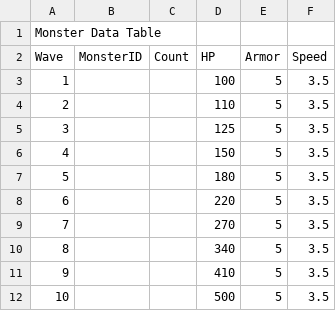
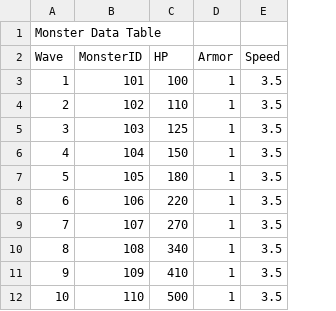
Before and after one commit to DipleGames/TowerDefence, a CSV file: Assets/Resources/Data/MonsterDataTable.csv, drawn as a sheet; removed rows and columns are numbered as before the commit, all else as after; the diff names each change by its address in the sheet, - before the commit and + after, or states it on an @@ line.

```diff
--- a/Assets/Resources/Data/MonsterDataTable.csv
+++ b/Assets/Resources/Data/MonsterDataTable.csv
-column C (Count), empty
-B3 (MonsterID): (empty)
+B3 (MonsterID): 101
-D3:D12 (Armor): 5
+D3:D12 (Armor): 1
-B4 (MonsterID): (empty)
+B4 (MonsterID): 102
-B5 (MonsterID): (empty)
+B5 (MonsterID): 103
-B6 (MonsterID): (empty)
+B6 (MonsterID): 104
-B7 (MonsterID): (empty)
+B7 (MonsterID): 105
-B8 (MonsterID): (empty)
+B8 (MonsterID): 106
-B9 (MonsterID): (empty)
+B9 (MonsterID): 107
-B10 (MonsterID): (empty)
+B10 (MonsterID): 108
-B11 (MonsterID): (empty)
+B11 (MonsterID): 109
-B12 (MonsterID): (empty)
+B12 (MonsterID): 110
```
Also changed, not shown: 7 other files.
